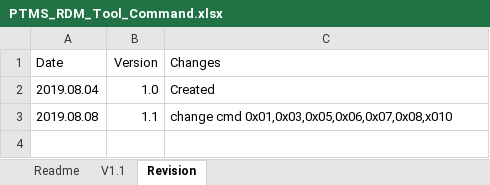
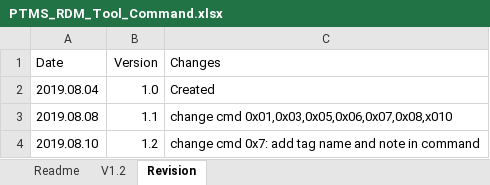
Before and after one commit to fzlgejiao/PTMS, an Excel workbook: doc/PTMS_RDM_Tool_Command.xlsx, sheet Revision, drawn as a sheet; values as stored, in another font and other column widths than the file's, no borders; the diff names each change by its address in the sheet, - before the commit and + after, or states it on an @@ line.

```diff
--- a/doc/PTMS_RDM_Tool_Command.xlsx (sheet Revision)
+++ b/doc/PTMS_RDM_Tool_Command.xlsx (sheet Revision)
-sheet tab: V1.1
+sheet tab: V1.2
+row 4: 2019.08.10 | 1.2 | change cmd 0x7: add tag name and note in command
```
Also changed, not shown: sheet V1.2, 16 other files.
